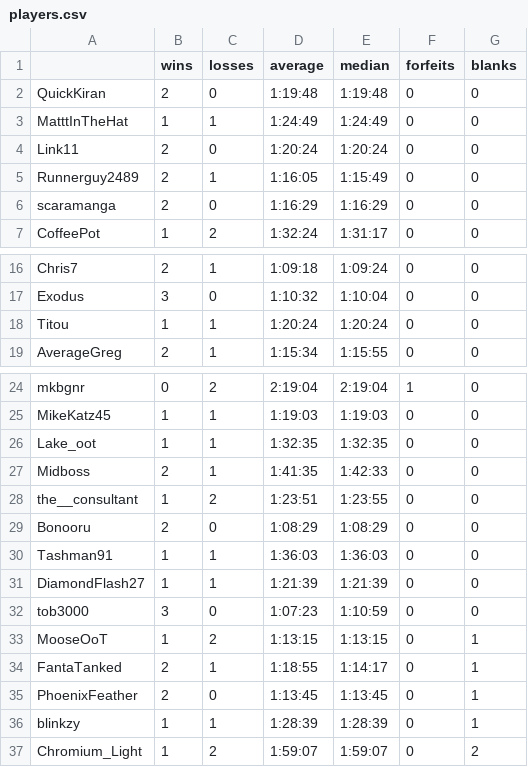
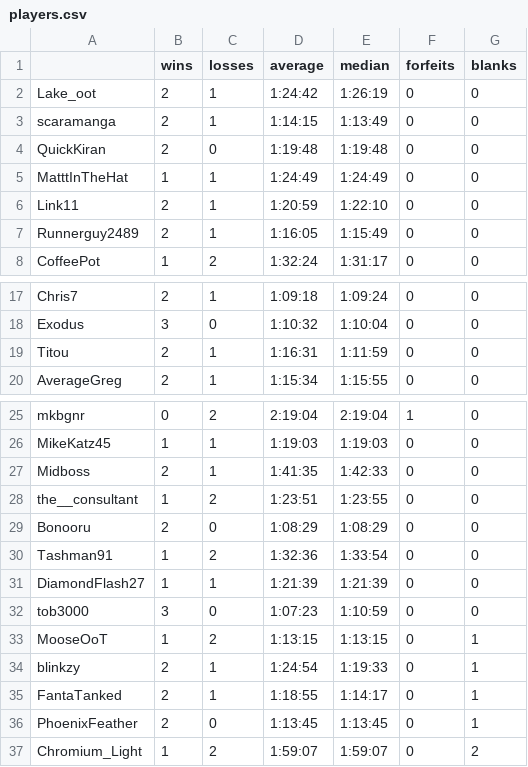
Before and after one commit to fenyan-16/oot-bingostats, a CSV file: statistics/players.csv, drawn as a sheet; only a part is shown, gaps mark what is left out.

```diff
--- a/statistics/players.csv
+++ b/statistics/players.csv
@@ -1,7 +1,8 @@
 ,wins,losses,average,median,forfeits,blanks
+Lake_oot,2,1,1:24:42,1:26:19,0,0
+scaramanga,2,1,1:14:15,1:13:49,0,0
 QuickKiran,2,0,1:19:48,1:19:48,0,0
 MatttInTheHat,1,1,1:24:49,1:24:49,0,0
-Link11,2,0,1:20:24,1:20:24,0,0
+Link11,2,1,1:20:59,1:22:10,0,0
 Runnerguy2489,2,1,1:16:05,1:15:49,0,0
-scaramanga,2,0,1:16:29,1:16:29,0,0
 CoffeePot,1,2,1:32:24,1:31:17,0,0
@@ -17,3 +18,3 @@ Chris7,2,1,1:09:18,1:09:24,0,0
 Exodus,3,0,1:10:32,1:10:04,0,0
-Titou,1,1,1:20:24,1:20:24,0,0
+Titou,2,1,1:16:31,1:11:59,0,0
 AverageGreg,2,1,1:15:34,1:15:55,0,0
@@ -25,3 +26,2 @@ mkbgnr,0,2,2:19:04,2:19:04,1,0
 MikeKatz45,1,1,1:19:03,1:19:03,0,0
-Lake_oot,1,1,1:32:35,1:32:35,0,0
 Midboss,2,1,1:41:35,1:42:33,0,0
@@ -29,3 +29,3 @@ the__consultant,1,2,1:23:51,1:23:55,0,0
 Bonooru,2,0,1:08:29,1:08:29,0,0
-Tashman91,1,1,1:36:03,1:36:03,0,0
+Tashman91,1,2,1:32:36,1:33:54,0,0
 DiamondFlash27,1,1,1:21:39,1:21:39,0,0
@@ -33,5 +33,5 @@ tob3000,3,0,1:07:23,1:10:59,0,0
 MooseOoT,1,2,1:13:15,1:13:15,0,1
+blinkzy,2,1,1:24:54,1:19:33,0,1
 FantaTanked,2,1,1:18:55,1:14:17,0,1
 PhoenixFeather,2,0,1:13:45,1:13:45,0,1
-blinkzy,1,1,1:28:39,1:28:39,0,1
 Chromium_Light,1,2,1:59:07,1:59:07,0,2
```
Also changed, not shown: statistics/goals.csv, 1 other file.
